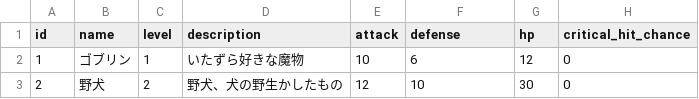
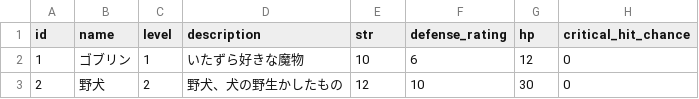
Before and after one commit to sukesan1984/agrarian, a CSV file: master/Enemy.csv, drawn as a sheet; only a part is shown; the diff names each change by its address in the sheet, - before the commit and + after, or states it on an @@ line.

Commit message:
rename

```diff
--- a/master/Enemy.csv
+++ b/master/Enemy.csv
-E1: attack
+E1: str
-F1: defense
+F1: defense_rating
```
